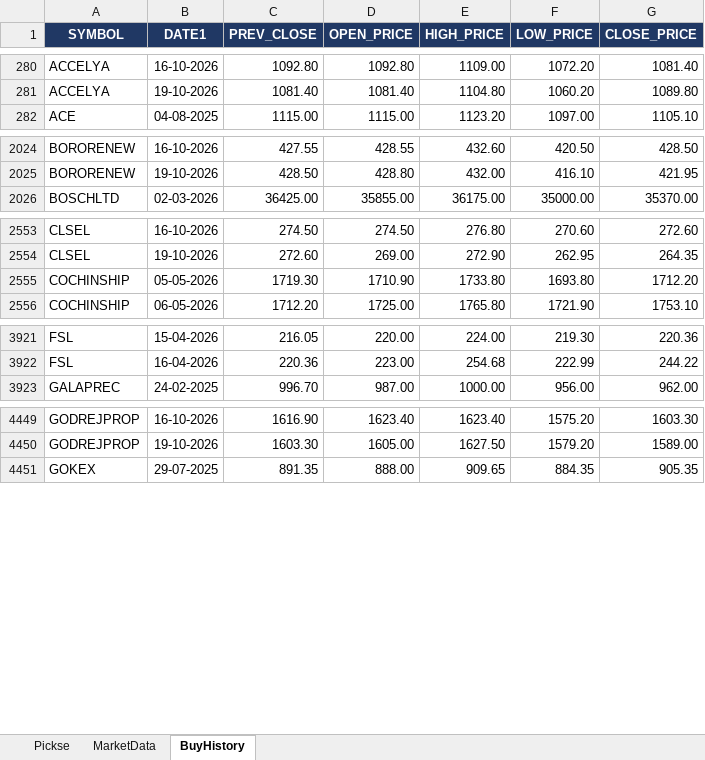
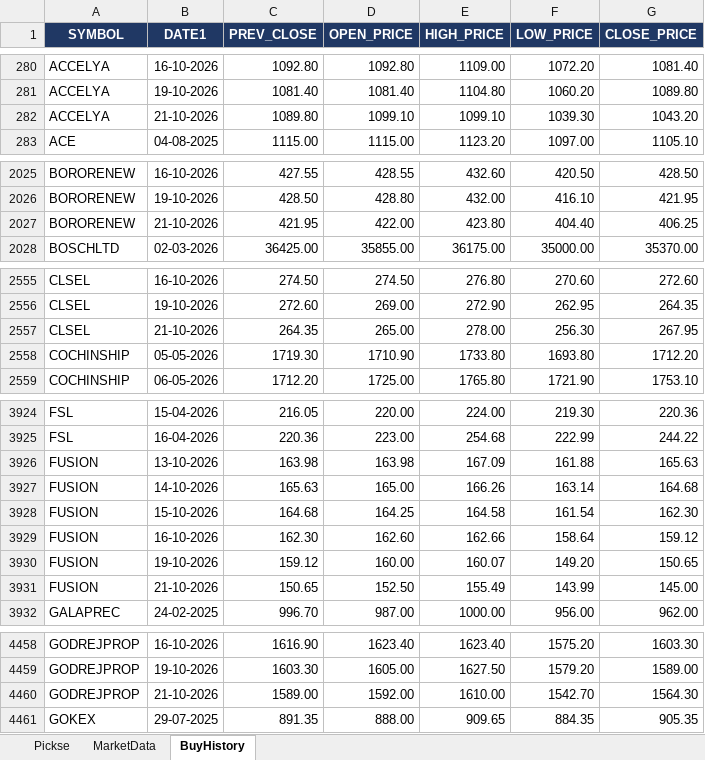
Before and after one commit to spurandhar0/nse-btst-dashboard, an Excel workbook: latest_quickrun.xlsx, sheet BuyHistory, drawn as a sheet; only a part is shown, gaps mark what is left out; values as stored, in another font and other column widths than the file's, no borders; the diff covers the shown part only; the diff names each change by its address in the sheet, - before the commit and + after, or states it on an @@ line.

```diff
--- a/latest_quickrun.xlsx (sheet BuyHistory)
+++ b/latest_quickrun.xlsx (sheet BuyHistory)
+row 282: ACCELYA | 21-10-2026 | 1089.80 | 1099.10 | 1099.10 | 1039.30 | 1043.20
+row 2027: BORORENEW | 21-10-2026 | 421.95 | 422.00 | 423.80 | 404.40 | 406.25
+row 2557: CLSEL | 21-10-2026 | 264.35 | 265.00 | 278.00 | 256.30 | 267.95
+row 3926: FUSION | 13-10-2026 | 163.98 | 163.98 | 167.09 | 161.88 | 165.63
+row 3927: FUSION | 14-10-2026 | 165.63 | 165.00 | 166.26 | 163.14 | 164.68
+row 3928: FUSION | 15-10-2026 | 164.68 | 164.25 | 164.58 | 161.54 | 162.30
+row 3929: FUSION | 16-10-2026 | 162.30 | 162.60 | 162.66 | 158.64 | 159.12
+row 3930: FUSION | 19-10-2026 | 159.12 | 160.00 | 160.07 | 149.20 | 150.65
+row 3931: FUSION | 21-10-2026 | 150.65 | 152.50 | 155.49 | 143.99 | 145.00
+row 4460: GODREJPROP | 21-10-2026 | 1589.00 | 1592.00 | 1610.00 | 1542.70 | 1564.30
```
Also changed, not shown: 84 added rows elsewhere in this sheet, sheet MarketData, sheet Pickse, 2 other files.
